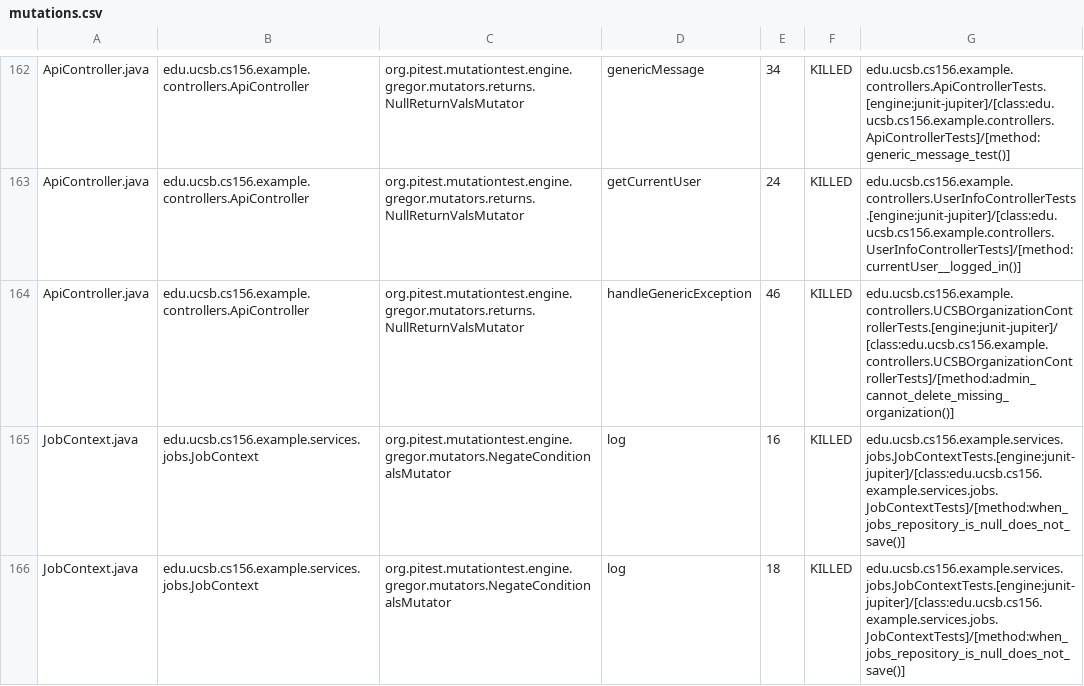
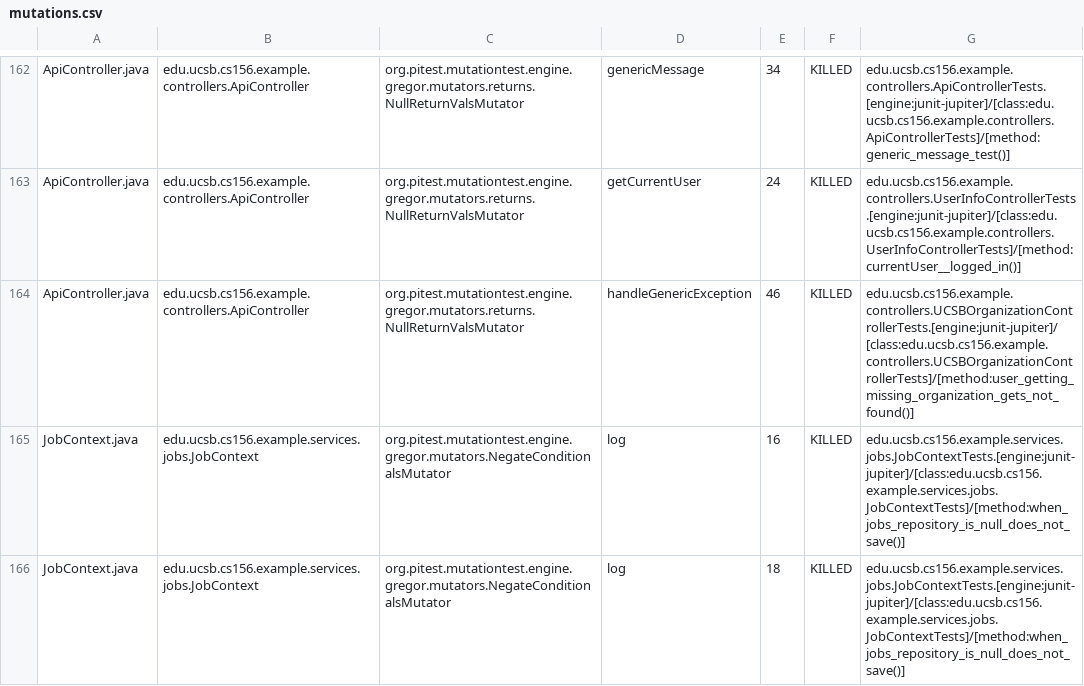
Before and after one commit to ucsb-cs156-f26/team01-f26-14, a CSV file: prs/66/pitest/mutations.csv, drawn as a sheet; only a part is shown, gaps mark what is left out.

Commit message:
Deploying to gh-pages from @ ucsb-cs156-f26/team01-f26-14@c28bd8e4b7e6e1f564e1521d8fa9e410a0f101dc 🚀

```diff
--- a/prs/66/pitest/mutations.csv
+++ b/prs/66/pitest/mutations.csv
@@ -163,3 +163,3 @@ ApiController.java,edu.ucsb.cs156.example.controllers.ApiController,org.pitest.m
 ApiController.java,edu.ucsb.cs156.example.controllers.ApiController,org.pitest.mutationtest.engine.gregor.mutators.returns.NullReturnValsMutator,getCurrentUser,24,KILLED,edu.ucsb.cs156.example.controllers.UserInfoControllerTests.[engine:junit-jupiter]/[class:edu.ucsb.cs156.example.controllers.UserInfoControllerTests]/[method:currentUser__logged_in()]
-ApiController.java,edu.ucsb.cs156.example.controllers.ApiController,org.pitest.mutationtest.engine.gregor.mutators.returns.NullReturnValsMutator,handleGenericException,46,KILLED,edu.ucsb.cs156.example.controllers.UCSBOrganizationControllerTests.[engine:junit-jupiter]/[class:edu.ucsb.cs156.example.controllers.UCSBOrganizationControllerTests]/[method:admin_cannot_delete_missing_organization()]
+ApiController.java,edu.ucsb.cs156.example.controllers.ApiController,org.pitest.mutationtest.engine.gregor.mutators.returns.NullReturnValsMutator,handleGenericException,46,KILLED,edu.ucsb.cs156.example.controllers.UCSBOrganizationControllerTests.[engine:junit-jupiter]/[class:edu.ucsb.cs156.example.controllers.UCSBOrganizationControllerTests]/[method:user_getting_missing_organization_gets_not_found()]
 JobContext.java,edu.ucsb.cs156.example.services.jobs.JobContext,org.pitest.mutationtest.engine.gregor.mutators.NegateConditionalsMutator,log,16,KILLED,edu.ucsb.cs156.example.services.jobs.JobContextTests.[engine:junit-jupiter]/[class:edu.ucsb.cs156.example.services.jobs.JobContextTests]/[method:when_jobs_repository_is_null_does_not_save()]
```
Also changed, not shown: 22 other files.
